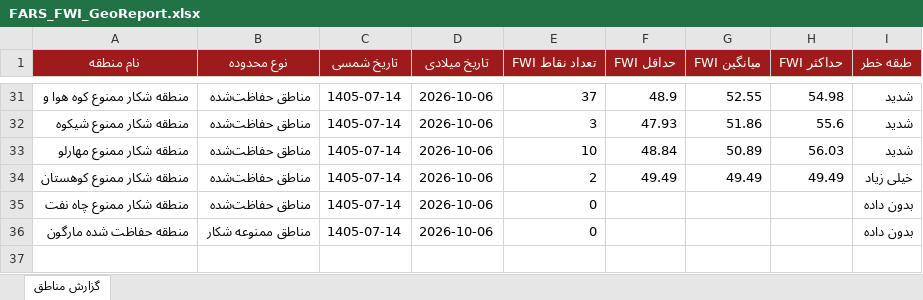
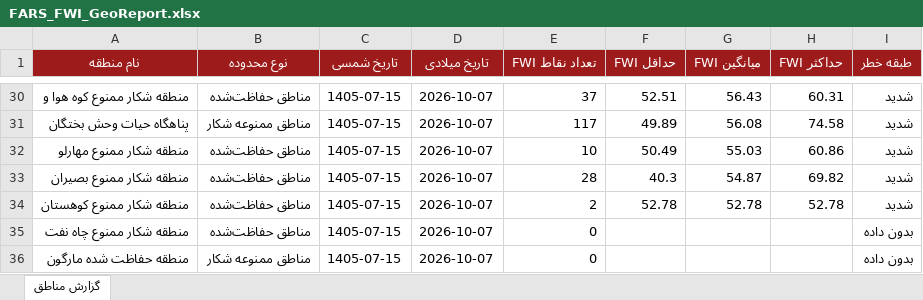
Before and after one commit to hashempoorsadegh214-prog/FARS-FWI, an Excel workbook: data/FARS_FWI_GeoReport.xlsx, sheet گزارش مناطق, drawn as a sheet; only a part is shown, gaps mark what is left out; values as stored, in another font and other column widths than the file's, no borders; conditional formats not drawn; removed rows and columns are numbered as before the commit, all else as after; the diff covers the shown part only; the diff names each change by its address in the sheet, - before the commit and + after, or states it on an @@ line.

```diff
--- a/data/FARS_FWI_GeoReport.xlsx (sheet گزارش مناطق)
+++ b/data/FARS_FWI_GeoReport.xlsx (sheet گزارش مناطق)
-C30 (تاریخ شمسی): 1405-07-14
+C30 (تاریخ شمسی): 1405-07-15
-D30 (تاریخ میلادی): 2026-10-06
+D30 (تاریخ میلادی): 2026-10-07
-F30 (حداقل FWI): 48.9
+F30 (حداقل FWI): 52.51
-G30 (میانگین FWI): 52.55
+G30 (میانگین FWI): 56.43
-H30 (حداکثر FWI): 54.98
+H30 (حداکثر FWI): 60.31
-row 32: منطقه شکار ممنوع شیکوه | مناطق حفاظت‌شده | 1405-07-14 | 2026-10-06 | 3 | 47.93 | 51.86 | 55.6 | شدید
+row 31: پناهگاه حيات وحش بختگان | مناطق ممنوعه شکار | 1405-07-15 | 2026-10-07 | 117 | 49.89 | 56.08 | 74.58 | شدید
-C32 (تاریخ شمسی): 1405-07-14
+C32 (تاریخ شمسی): 1405-07-15
-D32 (تاریخ میلادی): 2026-10-06
+D32 (تاریخ میلادی): 2026-10-07
-F32 (حداقل FWI): 48.84
+F32 (حداقل FWI): 50.49
-G32 (میانگین FWI): 50.89
+G32 (میانگین FWI): 55.03
-H32 (حداکثر FWI): 56.03
+H32 (حداکثر FWI): 60.86
+row 33: منطقه شکار ممنوع بصيران | مناطق حفاظت‌شده | 1405-07-15 | 2026-10-07 | 28 | 40.3 | 54.87 | 69.82 | شدید
-C34:C36 (تاریخ شمسی): 1405-07-14
+C34:C36 (تاریخ شمسی): 1405-07-15
-D34:D36 (تاریخ میلادی): 2026-10-06
+D34:D36 (تاریخ میلادی): 2026-10-07
-F34 (حداقل FWI): 49.49
+F34 (حداقل FWI): 52.78
-G34 (میانگین FWI): 49.49
+G34 (میانگین FWI): 52.78
-H34 (حداکثر FWI): 49.49
+H34 (حداکثر FWI): 52.78
-I34 (طبقه خطر): خیلی زیاد
+I34 (طبقه خطر): شدید
```
Also changed, not shown: 15 added rows, 16 removed rows and 66 edited cells elsewhere in this sheet, 1 other file.
